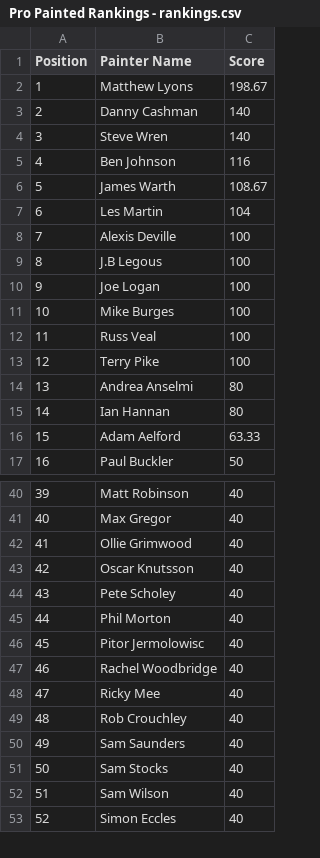
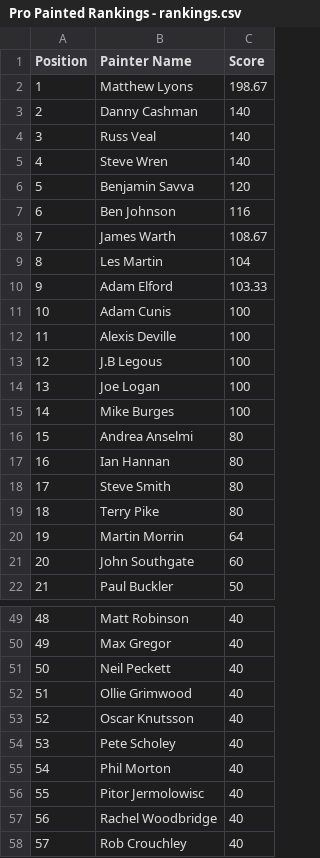
Before and after one commit to tomchewitt/pro-painted-rankings, a CSV file: data/Pro Painted Rankings - rankings.csv, drawn as a sheet; only a part is shown, gaps mark what is left out; the shorter side is filled out with more unchanged rows; removed rows and columns are numbered as before the commit, all else as after; the diff covers the shown part only; the diff names each change by its address in the sheet, - before the commit and + after, or states it on an @@ line.

```diff
--- a/data/Pro Painted Rankings - rankings.csv
+++ b/data/Pro Painted Rankings - rankings.csv
+row 4: 3 | Russ Veal | 140
@@ column A (Position) renumbered from row 5 down @@
+row 6: 5 | Benjamin Savva | 120
+row 10: 9 | Adam Elford | 103.33
+row 11: 10 | Adam Cunis | 100
-row 12: 11 | Russ Veal | 100
-row 13: 12 | Terry Pike | 100
-row 16: 15 | Adam Aelford | 63.33
+row 18: 17 | Steve Smith | 80
+row 19: 18 | Terry Pike | 80
+row 20: 19 | Martin Morrin | 64
+row 21: 20 | John Southgate | 60
+row 51: 50 | Neil Peckett | 40
-row 48: 47 | Ricky Mee | 40
```
Also changed, not shown: 6 added rows, 4 removed rows and 1 edited cell elsewhere in this file, data/Pro Painted Rankings - data entry.csv, 8 other files.
